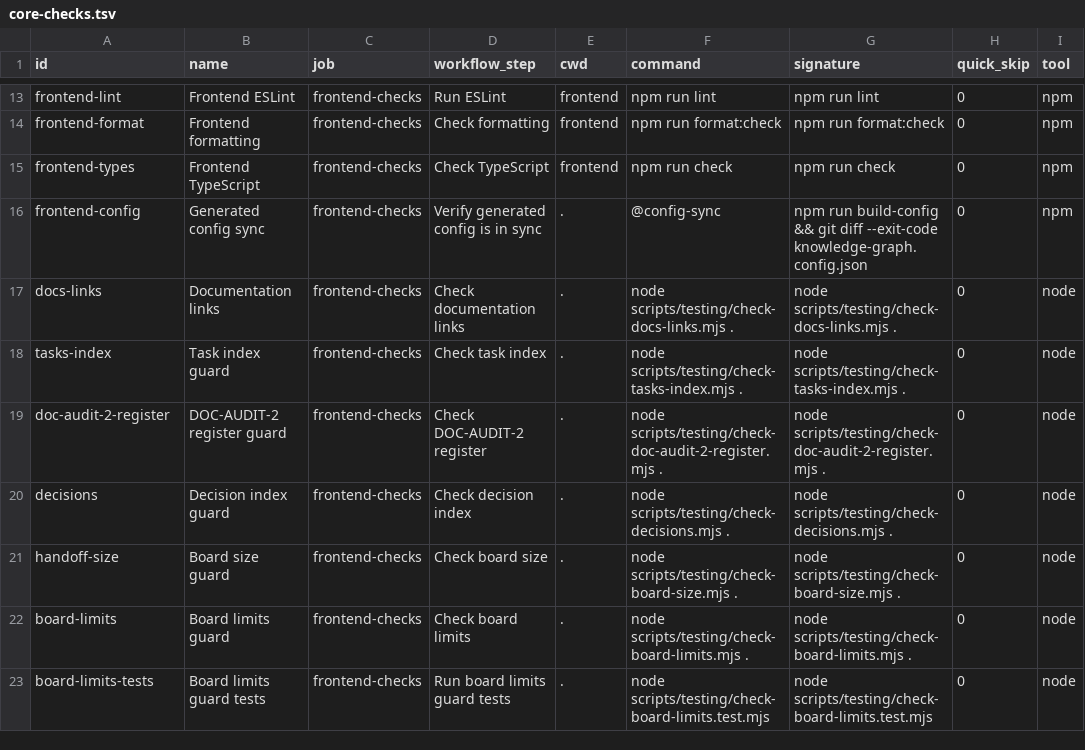
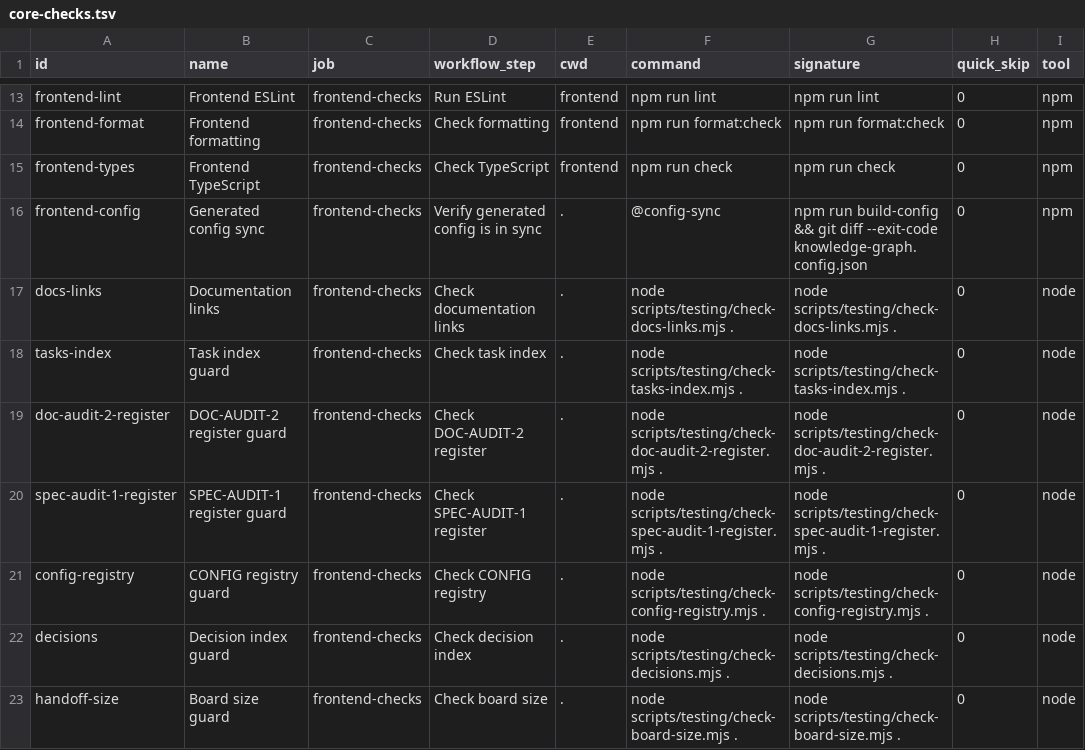
Before and after one commit to Killaret/knowledge-graph, a TSV file: scripts/testing/core-checks.tsv, drawn as a sheet; only a part is shown, gaps mark what is left out; the shorter side is filled out with more unchanged rows; the diff names each change by its address in the sheet, - before the commit and + after, or states it on an @@ line.

```diff
--- a/scripts/testing/core-checks.tsv
+++ b/scripts/testing/core-checks.tsv
+row 20: spec-audit-1-register | SPEC-AUDIT-1 register guard | frontend-checks | Check SPEC-AUDIT-1 register | . | node scripts/testing/check-spec-audit-1-register.mjs . | node scripts/testing/check-spec-audit-1-register.mjs . | 0 | node
+row 21: config-registry | CONFIG registry guard | frontend-checks | Check CONFIG registry | . | node scripts/testing/check-config-registry.mjs . | node scripts/testing/check-config-registry.mjs . | 0 | node
```
Also changed, not shown: 13 other files.
